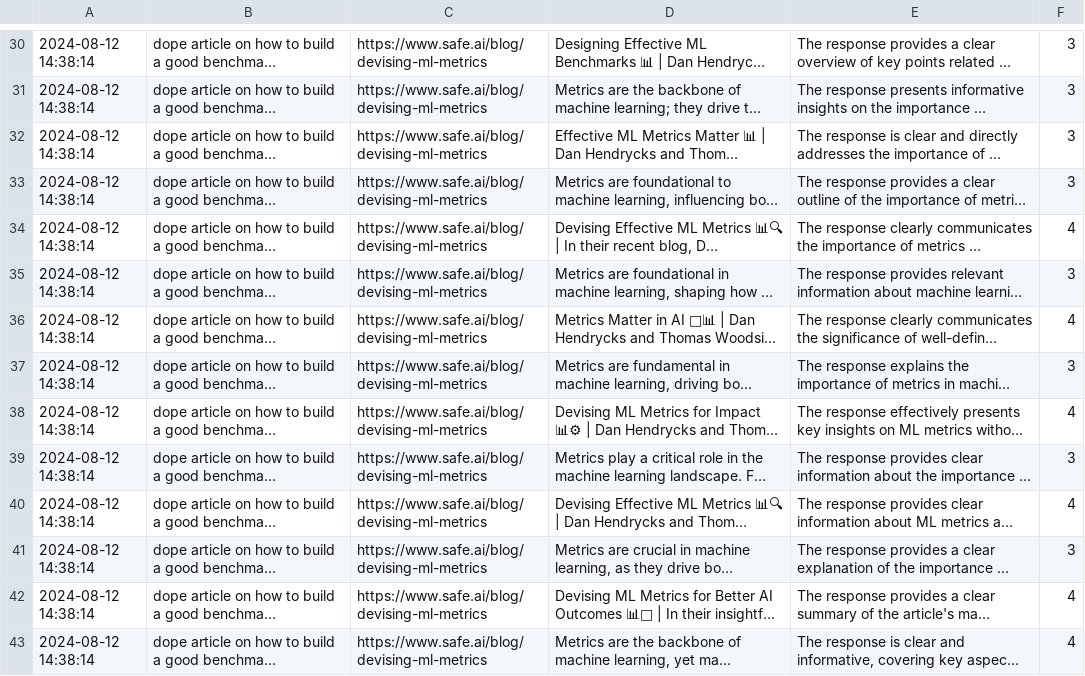
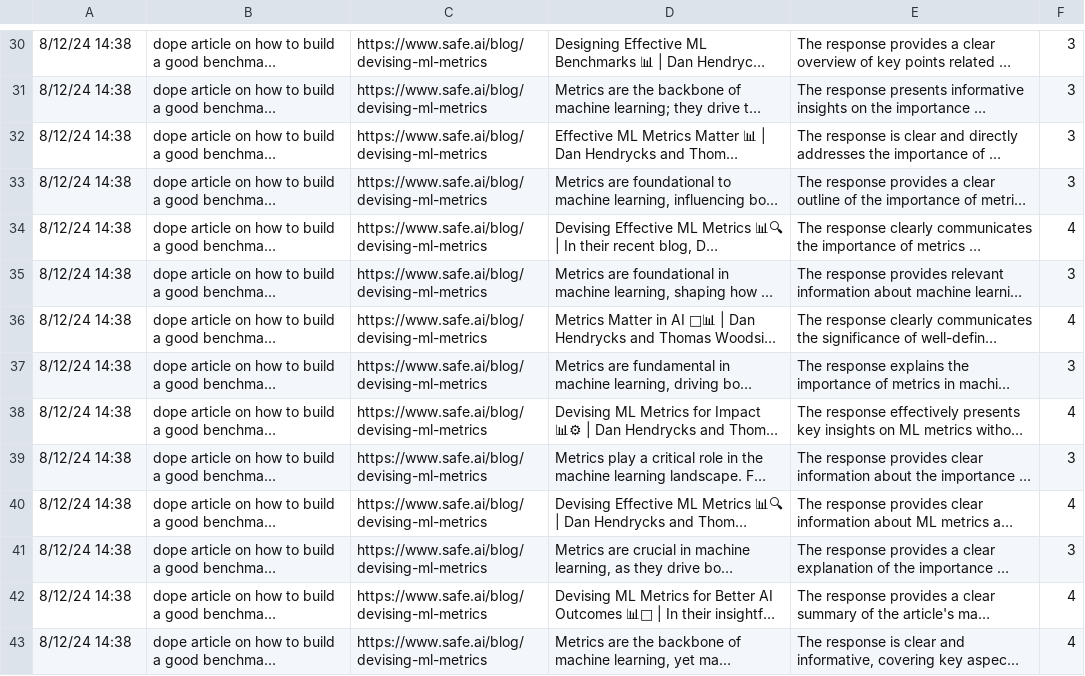
Before and after one commit to honeyhiveai/realign, a CSV file: examples/content_agent/info_bites.csv, drawn as a sheet; only a part is shown, gaps mark what is left out; long unchanged cells end in …; the diff covers the shown part only; the diff names each change by its address in the sheet, - before the commit and + after, or states it on an @@ line.

```diff
--- a/examples/content_agent/info_bites.csv
+++ b/examples/content_agent/info_bites.csv
-A30:A43: 2024-08-12 14:38:14
+A30:A43: 8/12/24 14:38
```
Also changed, not shown: 134 edited cells elsewhere in this file, 20 other files.
